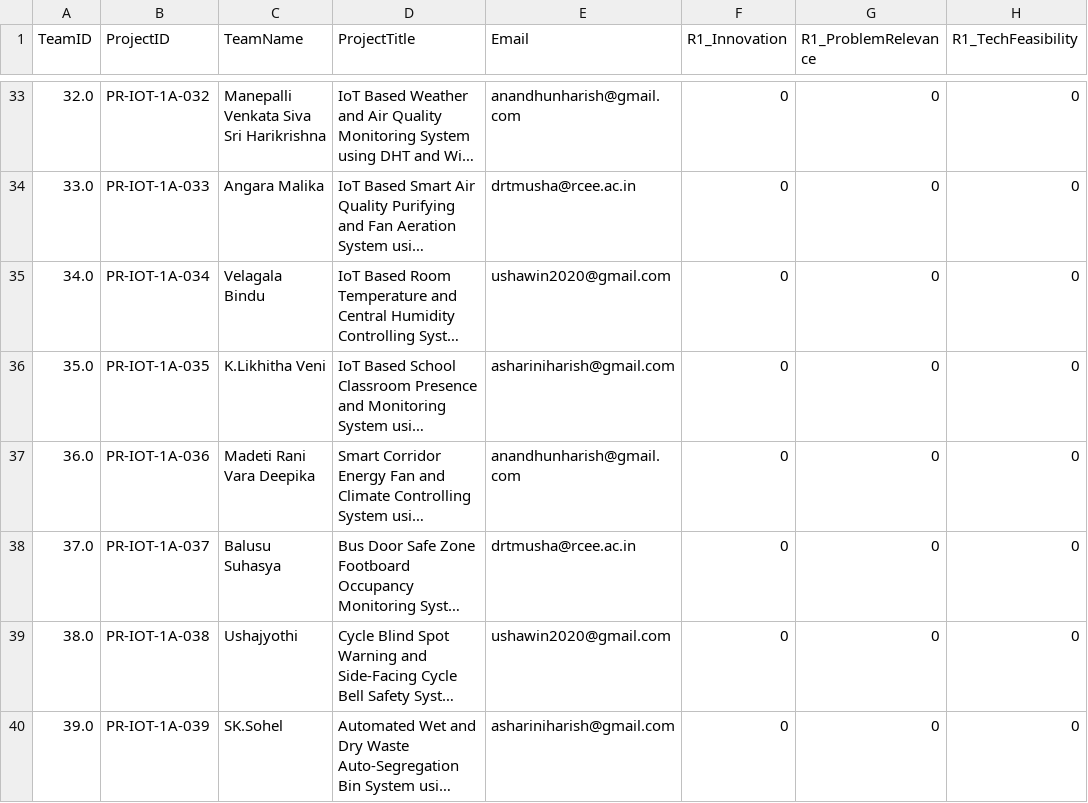
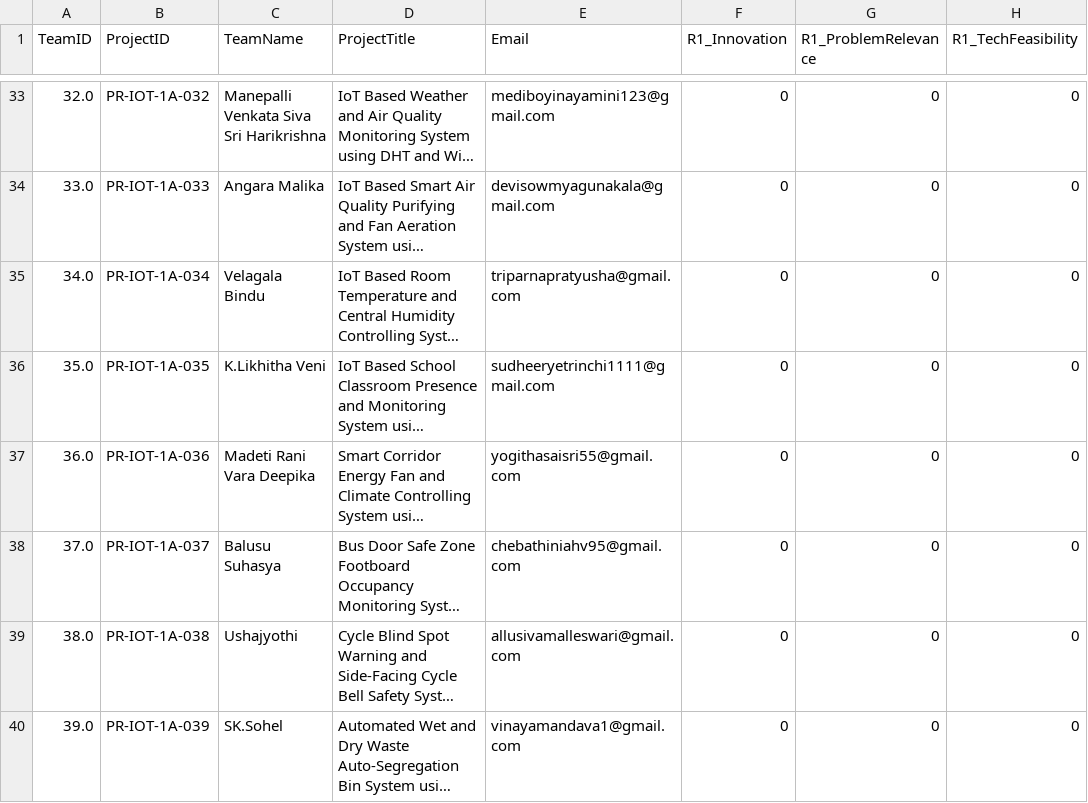
Before and after one commit to DrTMUSHACoder/IoThackathon, a CSV file: data/hackathon_detailed_scores.csv, drawn as a sheet; only a part is shown, gaps mark what is left out; long unchanged cells end in …; the diff covers the shown part only; the diff names each change by its address in the sheet, - before the commit and + after, or states it on an @@ line.

```diff
--- a/data/hackathon_detailed_scores.csv
+++ b/data/hackathon_detailed_scores.csv
-E33 (Email): anandhunharish@gmail.com
+E33 (Email): mediboyinayamini123@gmail.com
-E34 (Email): drtmusha@rcee.ac.in
+E34 (Email): devisowmyagunakala@gmail.com
-E35 (Email): ushawin2020@gmail.com
+E35 (Email): triparnapratyusha@gmail.com
-E36 (Email): ashariniharish@gmail.com
+E36 (Email): sudheeryetrinchi1111@gmail.com
-E37 (Email): anandhunharish@gmail.com
+E37 (Email): yogithasaisri55@gmail.com
-E38 (Email): drtmusha@rcee.ac.in
+E38 (Email): chebathiniahv95@gmail.com
-E39 (Email): ushawin2020@gmail.com
+E39 (Email): allusivamalleswari@gmail.com
-E40 (Email): ashariniharish@gmail.com
+E40 (Email): vinayamandava1@gmail.com
```
Also changed, not shown: 27 edited cells elsewhere in this file.
